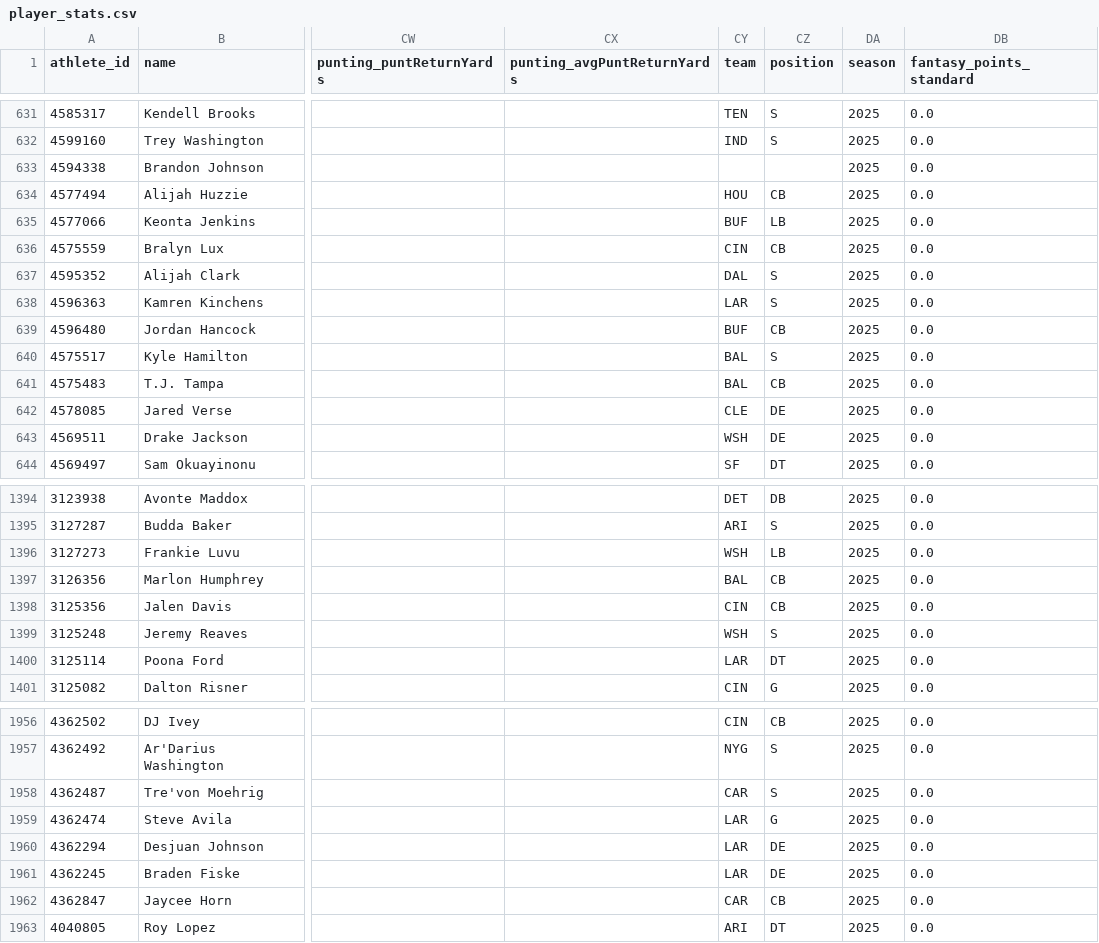
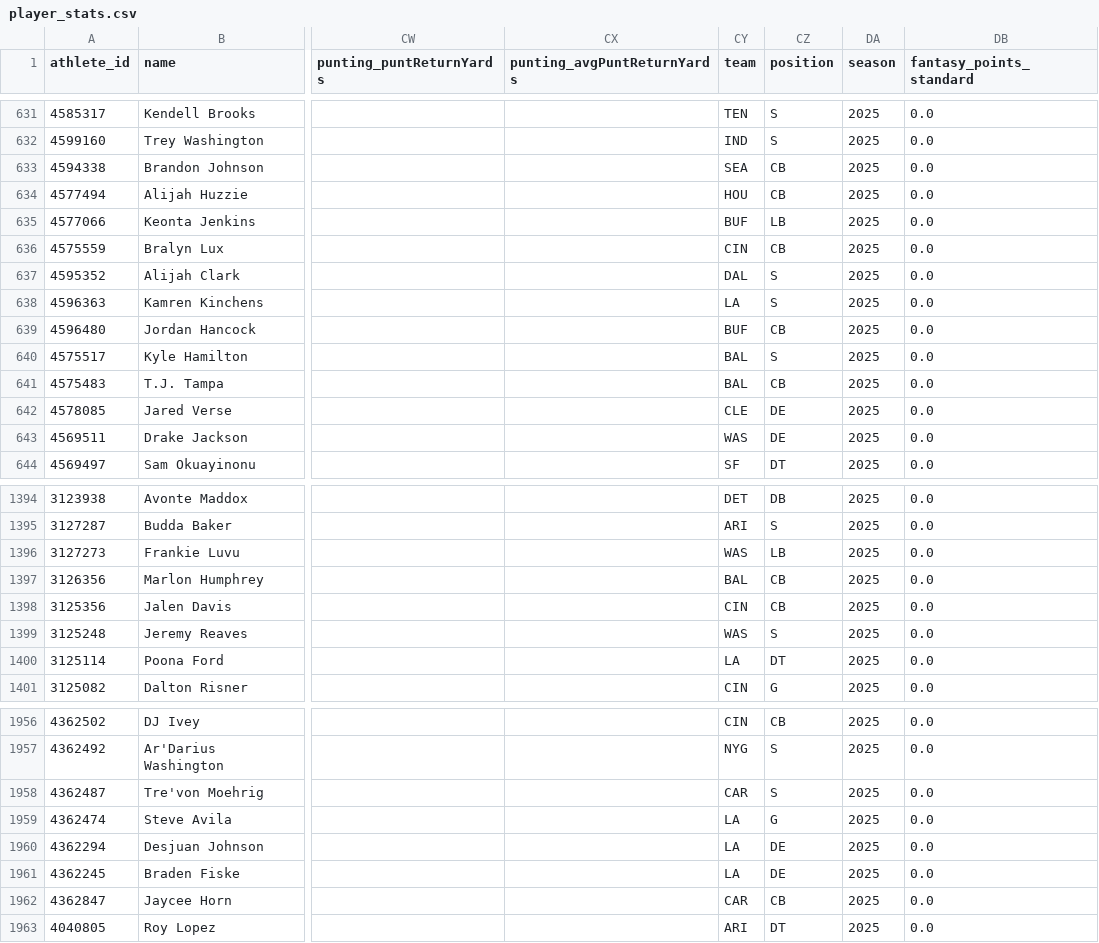
Before and after one commit to alexbrogan10/nfldatatableauproject, a CSV file: data/processed/player_stats.csv, drawn as a sheet; only a part is shown, gaps mark what is left out; the diff covers the shown part only; the diff names each change by its address in the sheet, - before the commit and + after, or states it on an @@ line.

Commit message:
Add Tableau starter workbook, team reference table, and data dictionary
- Normalize team abbreviations (ESPN LAR/WSH -> nflverse LA/WAS) so `team`
  is a consistent join key across every processed CSV
- Add teams.csv (full name/conference/division lookup) and
  player_stats_data_dictionary.csv (column descriptions)
- Generate NFL_Dashboard_Starter.twb, a Tableau workbook with all five CSVs
  pre-connected and typed, via a new build_tableau_workbook.py script
- Expand the Tableau guide with ready-to-paste calculated field formulas

```diff
--- a/data/processed/player_stats.csv
+++ b/data/processed/player_stats.csv
-CY633 (team): (empty)
+CY633 (team): SEA
-CZ633 (position): (empty)
+CZ633 (position): CB
-CY638 (team): LAR
+CY638 (team): LA
-CY643 (team): WSH
+CY643 (team): WAS
-CY1396 (team): WSH
+CY1396 (team): WAS
-CY1399 (team): WSH
+CY1399 (team): WAS
-CY1400 (team): LAR
+CY1400 (team): LA
-CY1959:CY1961 (team): LAR
+CY1959:CY1961 (team): LA
```
Also changed, not shown: 118 edited cells elsewhere in this file, 8 other files.
